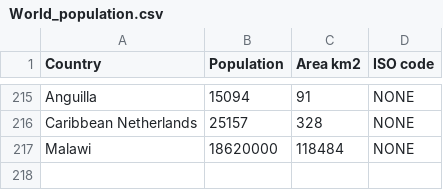
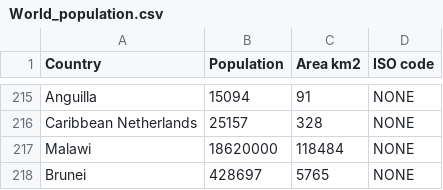
Before and after one commit to bojan-vujic/COVID-19, a CSV file: World_population.csv, drawn as a sheet; only a part is shown, gaps mark what is left out; the diff names each change by its address in the sheet, - before the commit and + after, or states it on an @@ line.

Commit message:
Update World_population.csv

```diff
--- a/World_population.csv
+++ b/World_population.csv
+row 218: Brunei | 428697 | 5765 | NONE
```
